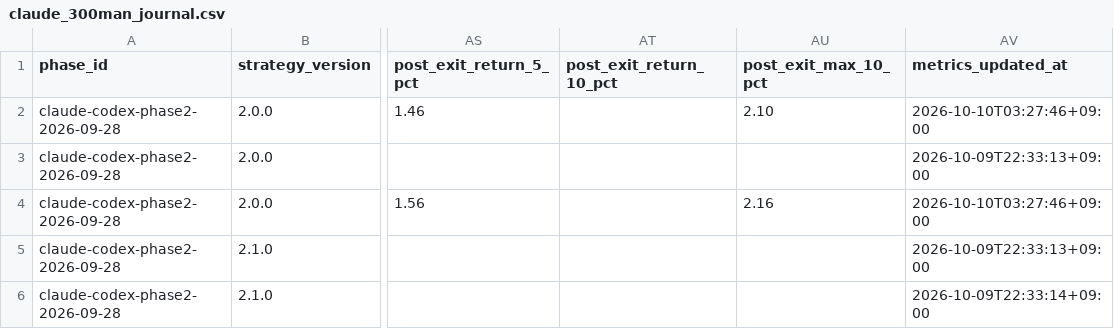
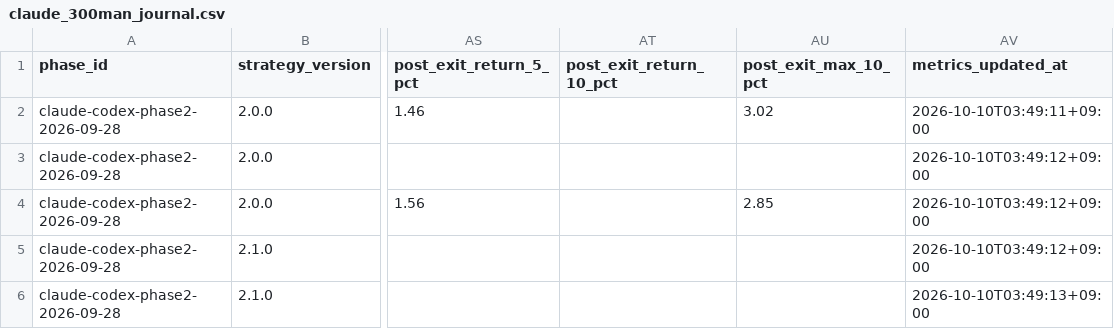
Before and after one commit to MANDAI0571/stock-news-monitor, a CSV file: data/claude_300man_journal.csv, drawn as a sheet; only a part is shown, gaps mark what is left out; the diff names each change by its address in the sheet, - before the commit and + after, or states it on an @@ line.

```diff
--- a/data/claude_300man_journal.csv
+++ b/data/claude_300man_journal.csv
-AU2 (post_exit_max_10_pct): 2.10
+AU2 (post_exit_max_10_pct): 3.02
-AV2 (metrics_updated_at): 2026-10-10T03:27:46+09:00
+AV2 (metrics_updated_at): 2026-10-10T03:49:11+09:00
-AV3 (metrics_updated_at): 2026-10-09T22:33:13+09:00
+AV3 (metrics_updated_at): 2026-10-10T03:49:12+09:00
-AU4 (post_exit_max_10_pct): 2.16
+AU4 (post_exit_max_10_pct): 2.85
-AV4 (metrics_updated_at): 2026-10-10T03:27:46+09:00
+AV4 (metrics_updated_at): 2026-10-10T03:49:12+09:00
-AV5 (metrics_updated_at): 2026-10-09T22:33:13+09:00
+AV5 (metrics_updated_at): 2026-10-10T03:49:12+09:00
-AV6 (metrics_updated_at): 2026-10-09T22:33:14+09:00
+AV6 (metrics_updated_at): 2026-10-10T03:49:13+09:00
```
Also changed, not shown: data/claude_300man_shadow.csv, data/codex_300man_journal.csv, 3 other files.
